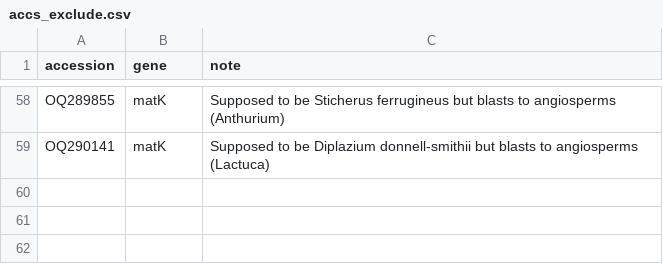
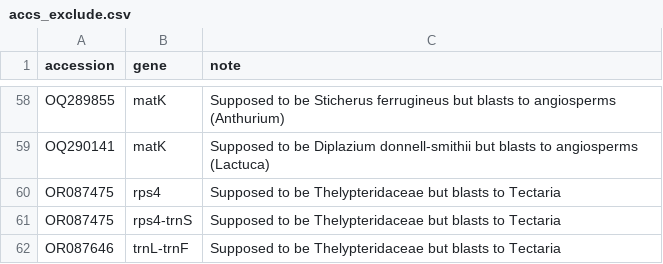
Before and after one commit to fernphy/ftol, a CSV file: _targets/user/data_raw/accs_exclude.csv, drawn as a sheet; only a part is shown, gaps mark what is left out.

Commit message:
Update rogues_inspected and accs_exclude lists

```diff
--- a/_targets/user/data_raw/accs_exclude.csv
+++ b/_targets/user/data_raw/accs_exclude.csv
@@ -59 +59,4 @@ OQ289855,matK,Supposed to be Sticherus ferrugineus but blasts to angiosperms (An
 OQ290141,matK,Supposed to be Diplazium donnell-smithii but blasts to angiosperms (Lactuca)
+OR087475,rps4,Supposed to be Thelypteridaceae but blasts to Tectaria
+OR087475,rps4-trnS,Supposed to be Thelypteridaceae but blasts to Tectaria
+OR087646,trnL-trnF,Supposed to be Thelypteridaceae but blasts to Tectaria
```
Also changed, not shown: _targets/user/data_raw/rogues_inspected.csv, 1 other file.
